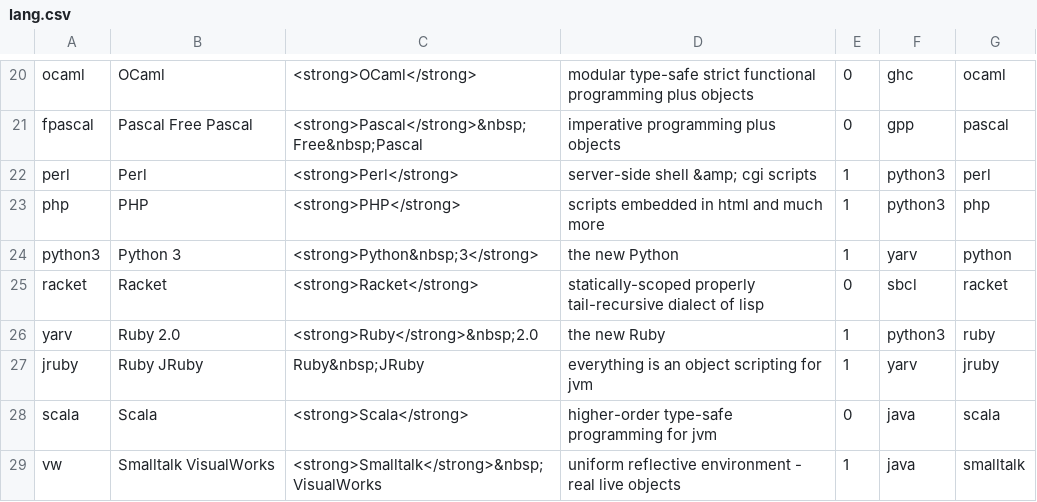
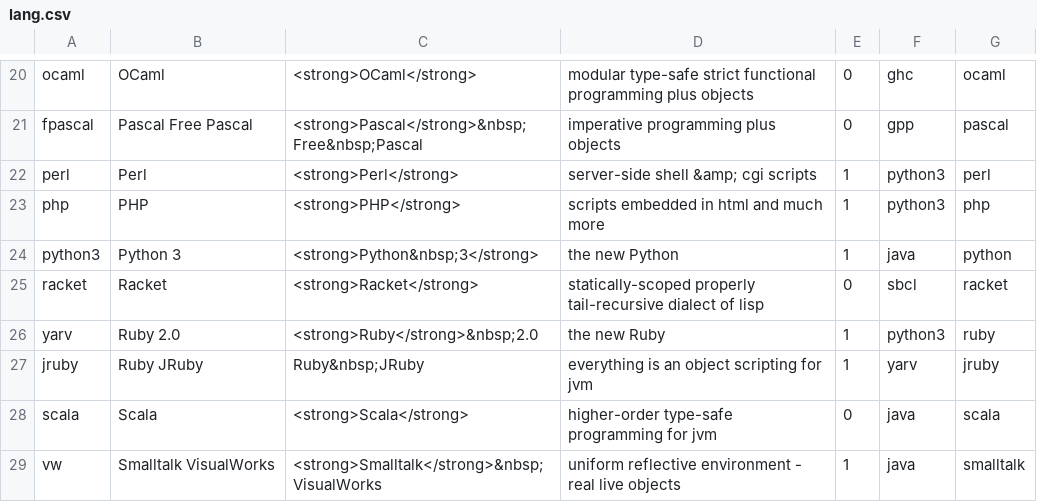
Before and after one commit to Dundee/benchmarksgame, a CSV file: website/desc/lang.csv, drawn as a sheet; only a part is shown, gaps mark what is left out.

Commit message:
*** empty log message ***

```diff
--- a/website/desc/lang.csv
+++ b/website/desc/lang.csv
@@ -23,3 +23,3 @@ perl,Perl,<strong>Perl</strong>,server-side shell &amp; cgi scripts,1,python3,pe
 php,PHP,<strong>PHP</strong>,scripts embedded in html and much more,1,python3,php,
-python3,Python 3,<strong>Python&nbsp;3</strong>,the new Python,1,yarv,python,
+python3,Python 3,<strong>Python&nbsp;3</strong>,the new Python,1,java,python,
 racket,Racket,<strong>Racket</strong>,statically-scoped properly tail-recursive dialect of lisp,0,sbcl,racket,
```
